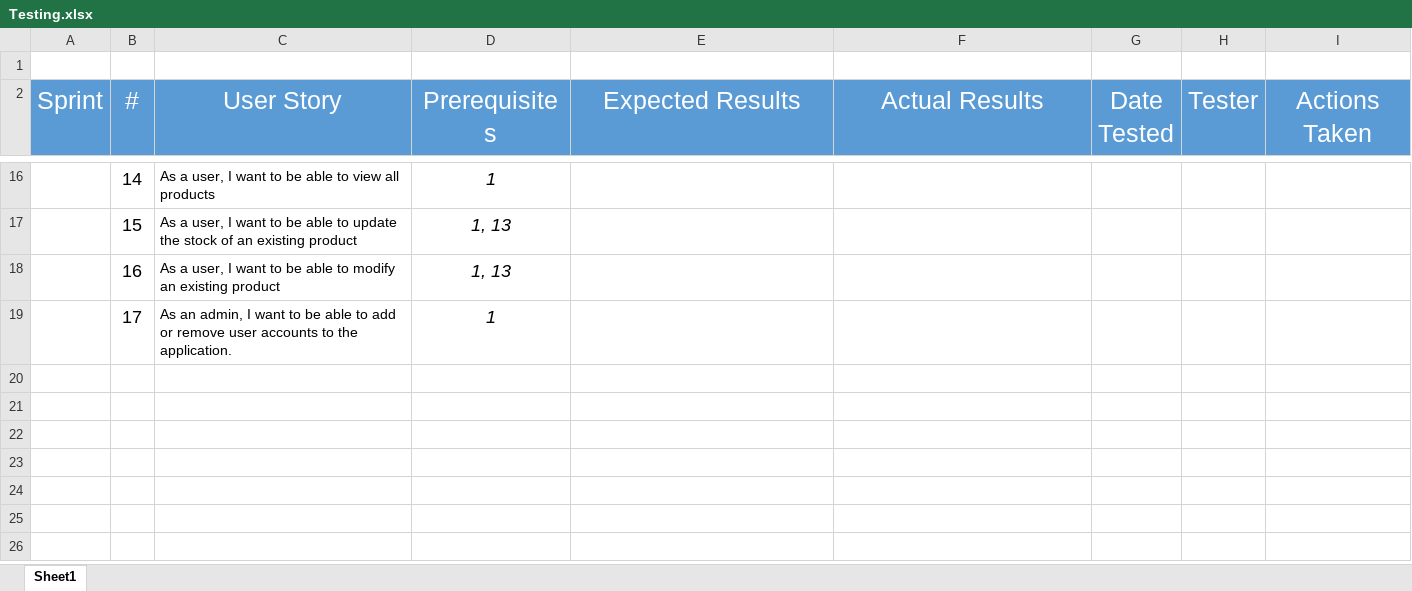
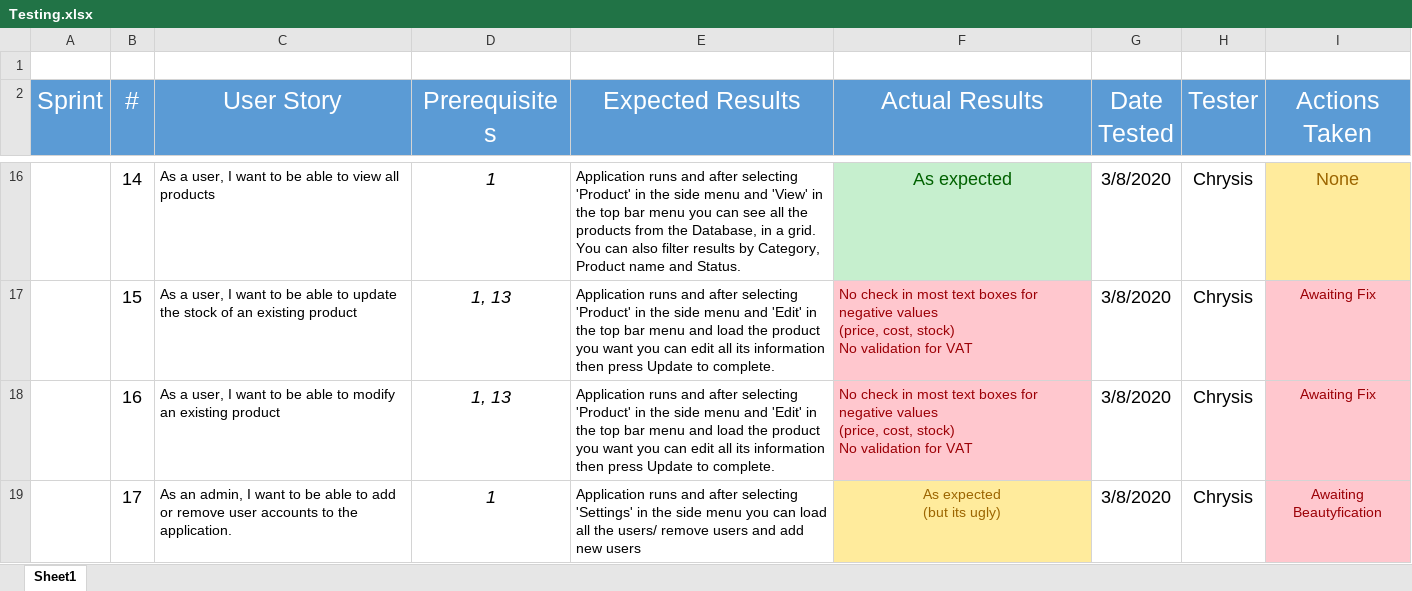
Before and after one commit to CS-UCY-EPL343/epl343.winter18.team10, an Excel workbook: Testing.xlsx, sheet Sheet1, drawn as a sheet; only a part is shown, gaps mark what is left out; values as stored, in another font and other column widths than the file's, no borders; ↵ is a line break in a cell; the diff covers the shown part only; the diff names each change by its address in the sheet, - before the commit and + after, or states it on an @@ line.

```diff
--- a/Testing.xlsx (sheet Sheet1)
+++ b/Testing.xlsx (sheet Sheet1)
-E16 (Expected Results): (empty)
+E16 (Expected Results): Application runs and after selecting 'Product' in the side menu and 'View' in the top bar menu you can see all the products from the Database, in a grid. You can also filter results by Category, Product name and Status.
-F16 (Actual Results): (empty)
+F16 (Actual Results): As expected
-F16 fill: none
+F16 fill: #C6EFCE
-G16:G19 (Date Tested): (empty)
+G16:G19 (Date Tested): 3/8/2020
-H16:H19 (Tester): (empty)
+H16:H19 (Tester): Chrysis
-I16 (Actions Taken): (empty)
+I16 (Actions Taken): None
-I16 fill: none
+I16 fill: #FFEB9C
-E17:E18 (Expected Results): (empty)
+E17:E18 (Expected Results): Application runs and after selecting 'Product' in the side menu and 'Edit' in the top bar menu and load the product you want you can edit all its information then press Update to complete.
-F17:F18 (Actual Results): (empty)
+F17:F18 (Actual Results): No check in most text boxes for negative values ↵ (price, cost, stock) ↵ No validation for VAT
-F17:F18 fill: none
+F17:F18 fill: #FFC7CE
-I17:I18 (Actions Taken): (empty)
+I17:I18 (Actions Taken): Awaiting Fix
-I17:I19 fill: none
+I17:I19 fill: #FFC7CE
-E19 (Expected Results): (empty)
+E19 (Expected Results): Application runs and after selecting 'Settings' in the side menu you can load all the users/ remove users and add new users
-F19 (Actual Results): (empty)
+F19 (Actual Results): As expected ↵ (but its ugly)
-F19 fill: none
+F19 fill: #FFEB9C
-I19 (Actions Taken): (empty)
+I19 (Actions Taken): Awaiting Beautyfication
```
Also changed, not shown: 49 edited cells and cell formats elsewhere in this sheet.
